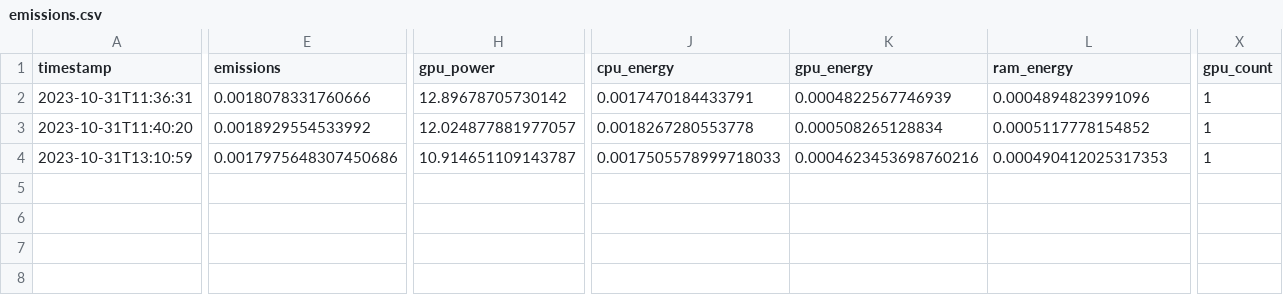
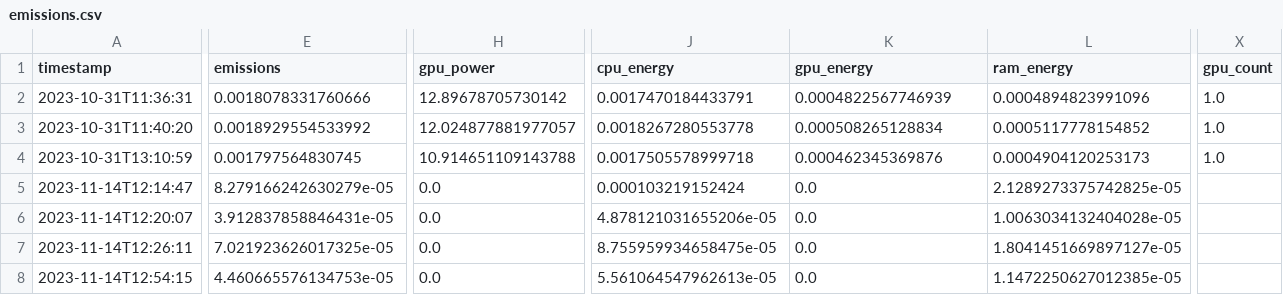
Before and after one commit to fxl271/turbo-broccoli, a CSV file: frontEnd/emissions.csv, drawn as a sheet; only a part is shown, gaps mark what is left out; rows hold the shown columns only; the diff covers the shown part only; the diff names each change by its address in the sheet, - before the commit and + after, or states it on an @@ line.

```diff
--- a/frontEnd/emissions.csv
+++ b/frontEnd/emissions.csv
-X2:X4 (gpu_count): 1
+X2:X4 (gpu_count): 1.0
-E4 (emissions): 0.0017975648307450686
+E4 (emissions): 0.001797564830745
-H4 (gpu_power): 10.914651109143787
+H4 (gpu_power): 10.914651109143788
-J4 (cpu_energy): 0.0017505578999718033
+J4 (cpu_energy): 0.0017505578999718
-K4 (gpu_energy): 0.0004623453698760216
+K4 (gpu_energy): 0.000462345369876
-L4 (ram_energy): 0.000490412025317353
+L4 (ram_energy): 0.0004904120253173
+row 5: 2023-11-14T12:14:47 | 8.279166242630279e-05 | 0.0 | 0.000103219152424 | 0.0 | 2.1289273375742825e-05
+row 6: 2023-11-14T12:20:07 | 3.912837858846431e-05 | 0.0 | 4.878121031655206e-05 | 0.0 | 1.0063034132404028e-05
+row 7: 2023-11-14T12:26:11 | 7.021923626017325e-05 | 0.0 | 8.755959934658475e-05 | 0.0 | 1.8041451669897127e-05
+row 8: 2023-11-14T12:54:15 | 4.460665576134753e-05 | 0.0 | 5.561064547962613e-05 | 0.0 | 1.1472250627012385e-05
```
Also changed, not shown: 1 edited cell elsewhere in this file, 2 other files.
